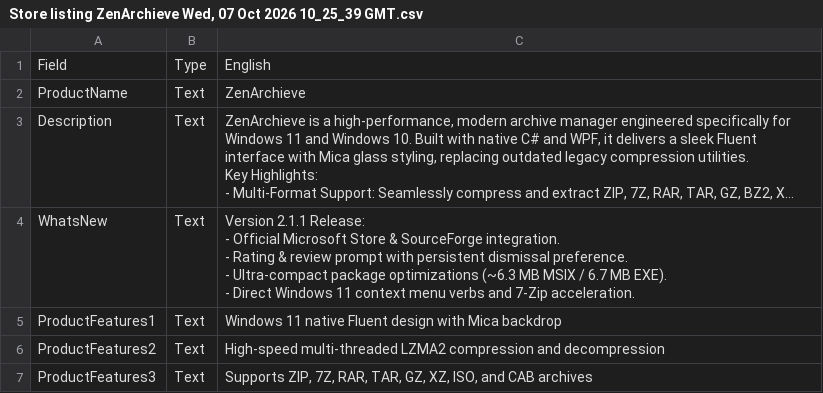
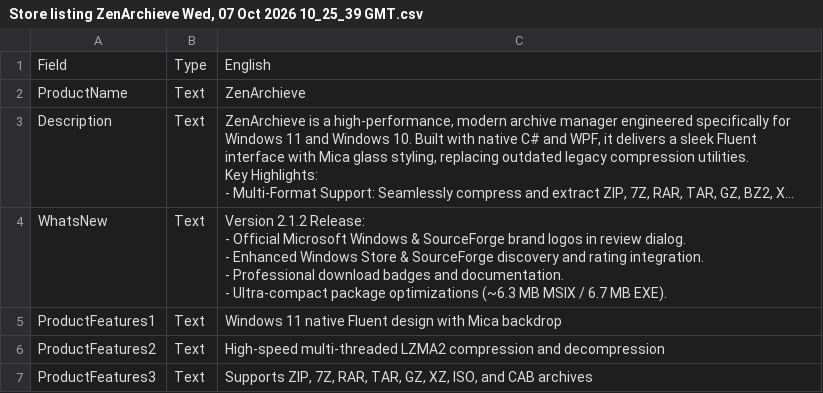
Before and after one commit to Tabish955/ZenArchieve, a CSV file: StoreListing/Store listing ZenArchieve Wed, 07 Oct 2026 10_25_39 GMT.csv, drawn as a sheet; only a part is shown; long unchanged cells end in …; ↵ is a line break in a cell; the diff names each change by its address in the sheet, - before the commit and + after, or states it on an @@ line.

Commit message:
release: bump to v2.1.2, add official store & SourceForge buttons/logos, and build new installers

```diff
--- a/StoreListing/Store listing ZenArchieve Wed, 07 Oct 2026 10_25_39 GMT.csv
+++ b/StoreListing/Store listing ZenArchieve Wed, 07 Oct 2026 10_25_39 GMT.csv
-C4: Version 2.1.1 Release: ↵ - Official Microsoft Store & SourceForge integration. ↵ - Rating & review prompt with persistent dismissal preference. ↵ - Ultra-compact package optimizations (~6.3 MB MSIX / 6.7 MB EXE). ↵ - Direct Windows 11 context menu verbs and 7-Zip acceleration.
+C4: Version 2.1.2 Release: ↵ - Official Microsoft Windows & SourceForge brand logos in review dialog. ↵ - Enhanced Windows Store & SourceForge discovery and rating integration. ↵ - Professional download badges and documentation. ↵ - Ultra-compact package optimizations (~6.3 MB MSIX / 6.7 MB EXE).
```
Also changed, not shown: 18 other files.
